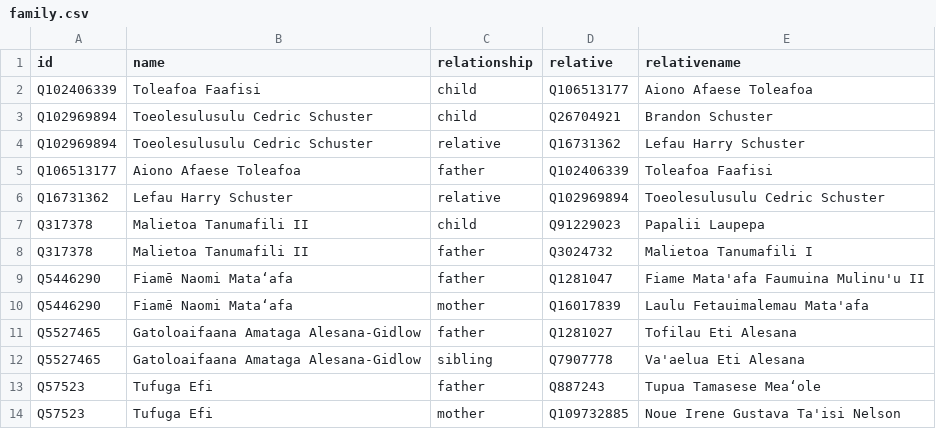
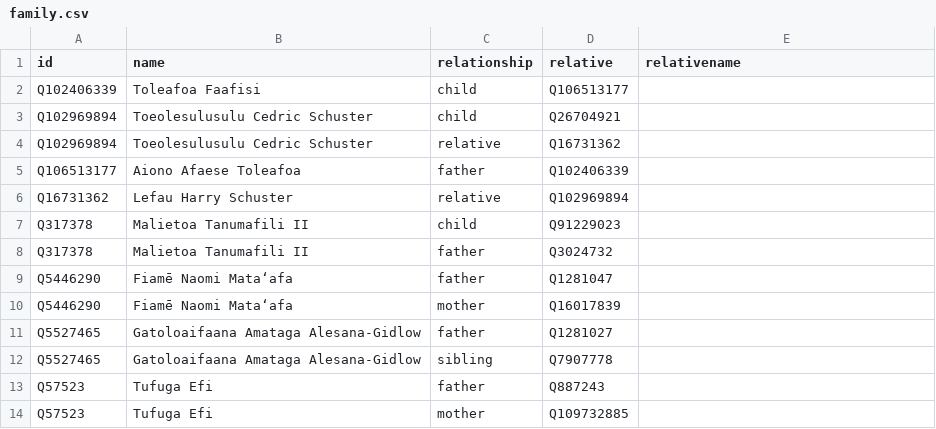
Before and after one commit to every-politician-scrapers/samoa-ministers, a CSV file: html/family.csv, drawn as a sheet.

Commit message:
PCB update

```diff
--- a/html/family.csv
+++ b/html/family.csv
@@ -1,14 +1,14 @@
 id,name,relationship,relative,relativename
-Q102406339,Toleafoa Faafisi,child,Q106513177,Aiono Afaese Toleafoa
-Q102969894,Toeolesulusulu Cedric Schuster,child,Q26704921,Brandon Schuster
-Q102969894,Toeolesulusulu Cedric Schuster,relative,Q16731362,Lefau Harry Schuster
-Q106513177,Aiono Afaese Toleafoa,father,Q102406339,Toleafoa Faafisi
-Q16731362,Lefau Harry Schuster,relative,Q102969894,Toeolesulusulu Cedric Schuster
-Q317378,Malietoa Tanumafili II,child,Q91229023,Papalii Laupepa
-Q317378,Malietoa Tanumafili II,father,Q3024732,Malietoa Tanumafili I
-Q5446290,Fiamē Naomi Mataʻafa,father,Q1281047,Fiame Mata'afa Faumuina Mulinu'u II
-Q5446290,Fiamē Naomi Mataʻafa,mother,Q16017839,Laulu Fetauimalemau Mata'afa
-Q5527465,Gatoloaifaana Amataga Alesana-Gidlow,father,Q1281027,Tofilau Eti Alesana
-Q5527465,Gatoloaifaana Amataga Alesana-Gidlow,sibling,Q7907778,Va'aelua Eti Alesana
-Q57523,Tufuga Efi,father,Q887243,Tupua Tamasese Meaʻole
-Q57523,Tufuga Efi,mother,Q109732885,Noue Irene Gustava Ta'isi Nelson
+Q102406339,Toleafoa Faafisi,child,Q106513177,
+Q102969894,Toeolesulusulu Cedric Schuster,child,Q26704921,
+Q102969894,Toeolesulusulu Cedric Schuster,relative,Q16731362,
+Q106513177,Aiono Afaese Toleafoa,father,Q102406339,
+Q16731362,Lefau Harry Schuster,relative,Q102969894,
+Q317378,Malietoa Tanumafili II,child,Q91229023,
+Q317378,Malietoa Tanumafili II,father,Q3024732,
+Q5446290,Fiamē Naomi Mataʻafa,father,Q1281047,
+Q5446290,Fiamē Naomi Mataʻafa,mother,Q16017839,
+Q5527465,Gatoloaifaana Amataga Alesana-Gidlow,father,Q1281027,
+Q5527465,Gatoloaifaana Amataga Alesana-Gidlow,sibling,Q7907778,
+Q57523,Tufuga Efi,father,Q887243,
+Q57523,Tufuga Efi,mother,Q109732885,
```
